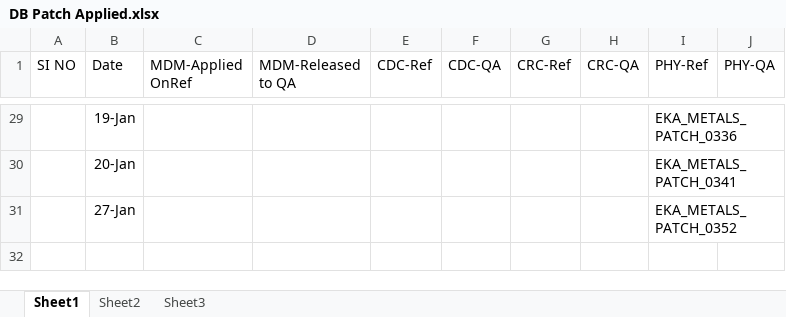
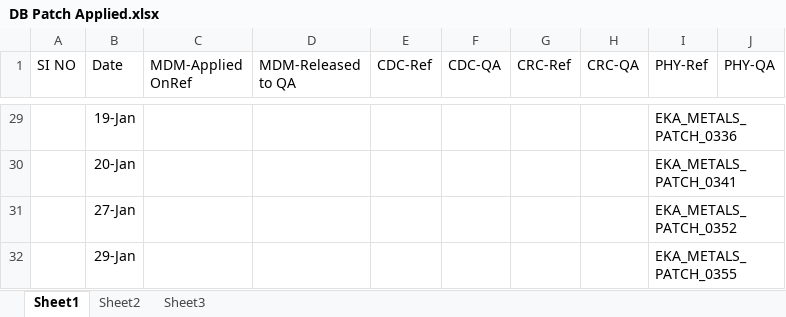
Before and after one commit to anandeka/my-project, an Excel workbook: DB Patch Applied.xlsx, sheet Sheet1, drawn as a sheet; only a part is shown, gaps mark what is left out; values as stored, in another font and other column widths than the file's, no borders; the diff names each change by its address in the sheet, - before the commit and + after, or states it on an @@ line.

```diff
--- a/DB Patch Applied.xlsx (sheet Sheet1)
+++ b/DB Patch Applied.xlsx (sheet Sheet1)
+row 32:  | 29-Jan |  |  |  |  |  |  | EKA_METALS_PATCH_0355
```
